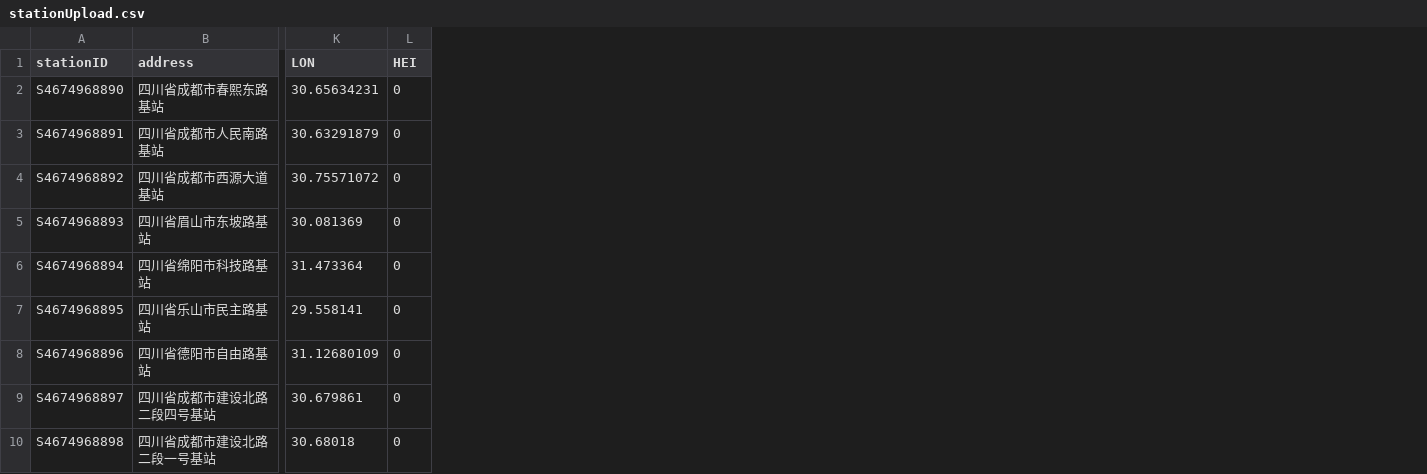
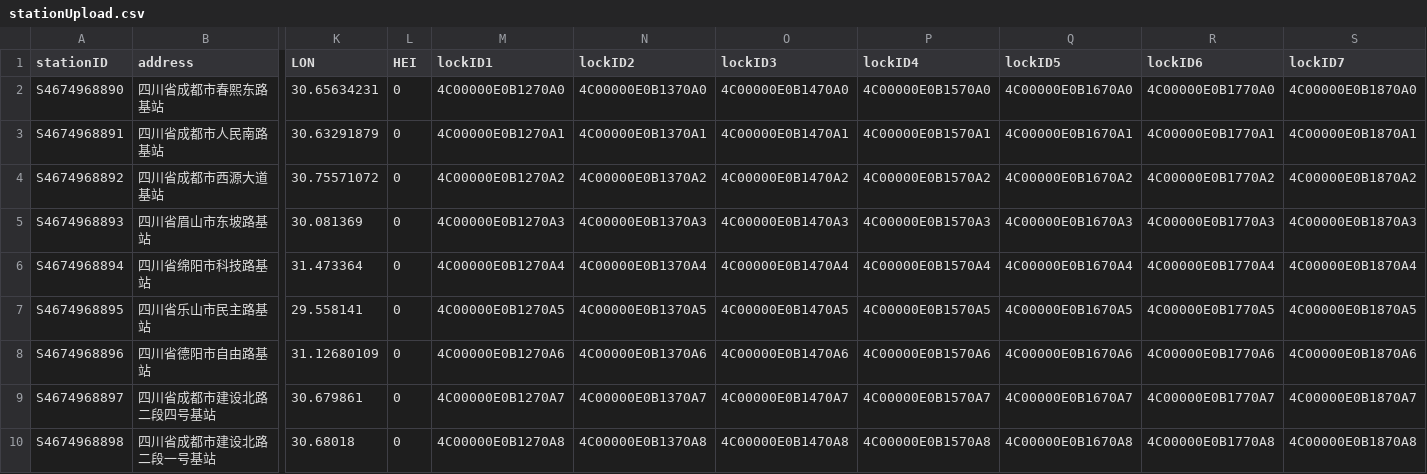
Before and after one commit to Kalafinaian/HTTPSNode, a CSV file: upload/stationUpload.csv, drawn as a sheet; only a part is shown, gaps mark what is left out; the diff names each change by its address in the sheet, - before the commit and + after, or states it on an @@ line.

```diff
--- a/upload/stationUpload.csv
+++ b/upload/stationUpload.csv
+column M (lockID1), rows 2-10: 4C00000E0B1270A0 | 4C00000E0B1270A1 | 4C00000E0B1270A2 | 4C00000E0B1270A3 | 4C00000E0B1270A4 | 4C00000E0B1270A5 | 4C00000E0B1270A6 | 4C00000E0B1270A7 | 4C00000E0B1270A8
+column N (lockID2), rows 2-10: 4C00000E0B1370A0 | 4C00000E0B1370A1 | 4C00000E0B1370A2 | 4C00000E0B1370A3 | 4C00000E0B1370A4 | 4C00000E0B1370A5 | 4C00000E0B1370A6 | 4C00000E0B1370A7 | 4C00000E0B1370A8
+column O (lockID3), rows 2-10: 4C00000E0B1470A0 | 4C00000E0B1470A1 | 4C00000E0B1470A2 | 4C00000E0B1470A3 | 4C00000E0B1470A4 | 4C00000E0B1470A5 | 4C00000E0B1470A6 | 4C00000E0B1470A7 | 4C00000E0B1470A8
+column P (lockID4), rows 2-10: 4C00000E0B1570A0 | 4C00000E0B1570A1 | 4C00000E0B1570A2 | 4C00000E0B1570A3 | 4C00000E0B1570A4 | 4C00000E0B1570A5 | 4C00000E0B1570A6 | 4C00000E0B1570A7 | 4C00000E0B1570A8
+column Q (lockID5), rows 2-10: 4C00000E0B1670A0 | 4C00000E0B1670A1 | 4C00000E0B1670A2 | 4C00000E0B1670A3 | 4C00000E0B1670A4 | 4C00000E0B1670A5 | 4C00000E0B1670A6 | 4C00000E0B1670A7 | 4C00000E0B1670A8
+column R (lockID6), rows 2-10: 4C00000E0B1770A0 | 4C00000E0B1770A1 | 4C00000E0B1770A2 | 4C00000E0B1770A3 | 4C00000E0B1770A4 | 4C00000E0B1770A5 | 4C00000E0B1770A6 | 4C00000E0B1770A7 | 4C00000E0B1770A8
+column S (lockID7), rows 2-10: 4C00000E0B1870A0 | 4C00000E0B1870A1 | 4C00000E0B1870A2 | 4C00000E0B1870A3 | 4C00000E0B1870A4 | 4C00000E0B1870A5 | 4C00000E0B1870A6 | 4C00000E0B1870A7 | 4C00000E0B1870A8
```
Also changed, not shown: upload/userUpload.csv, 1 other file.
